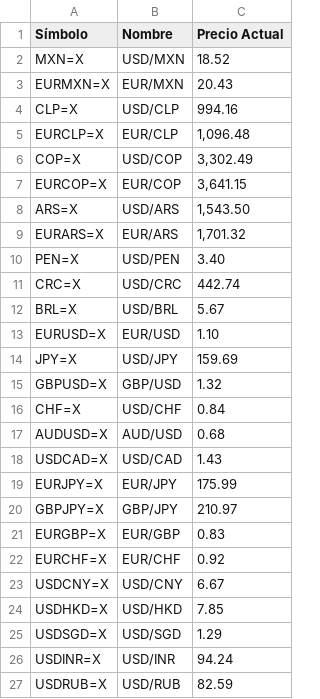
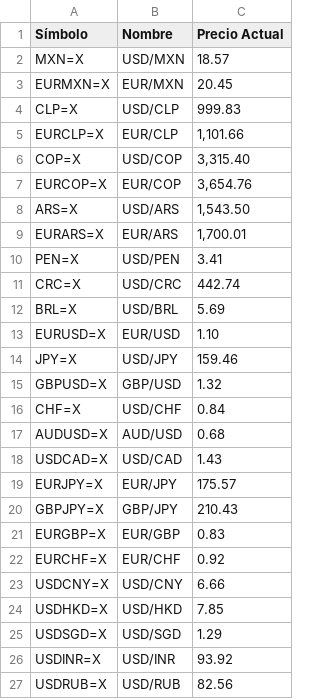
Before and after one commit to kzv50d/Divisas, a CSV file: catalogo_divisas.csv, drawn as a sheet.

```diff
--- a/catalogo_divisas.csv
+++ b/catalogo_divisas.csv
@@ -1,15 +1,15 @@
 Símbolo,Nombre,Precio Actual
-MXN=X,USD/MXN,18.52
-EURMXN=X,EUR/MXN,20.43
-CLP=X,USD/CLP,994.16
-EURCLP=X,EUR/CLP,"1,096.48"
-COP=X,USD/COP,"3,302.49"
-EURCOP=X,EUR/COP,"3,641.15"
+MXN=X,USD/MXN,18.57
+EURMXN=X,EUR/MXN,20.45
+CLP=X,USD/CLP,999.83
+EURCLP=X,EUR/CLP,"1,101.66"
+COP=X,USD/COP,"3,315.40"
+EURCOP=X,EUR/COP,"3,654.76"
 ARS=X,USD/ARS,"1,543.50"
-EURARS=X,EUR/ARS,"1,701.32"
-PEN=X,USD/PEN,3.40
+EURARS=X,EUR/ARS,"1,700.01"
+PEN=X,USD/PEN,3.41
 CRC=X,USD/CRC,442.74
-BRL=X,USD/BRL,5.67
+BRL=X,USD/BRL,5.69
 EURUSD=X,EUR/USD,1.10
-JPY=X,USD/JPY,159.69
+JPY=X,USD/JPY,159.46
 GBPUSD=X,GBP/USD,1.32
@@ -18,10 +18,10 @@ AUDUSD=X,AUD/USD,0.68
 USDCAD=X,USD/CAD,1.43
-EURJPY=X,EUR/JPY,175.99
-GBPJPY=X,GBP/JPY,210.97
+EURJPY=X,EUR/JPY,175.57
+GBPJPY=X,GBP/JPY,210.43
 EURGBP=X,EUR/GBP,0.83
 EURCHF=X,EUR/CHF,0.92
-USDCNY=X,USD/CNY,6.67
+USDCNY=X,USD/CNY,6.66
 USDHKD=X,USD/HKD,7.85
 USDSGD=X,USD/SGD,1.29
-USDINR=X,USD/INR,94.24
-USDRUB=X,USD/RUB,82.59
+USDINR=X,USD/INR,93.92
+USDRUB=X,USD/RUB,82.56
```
